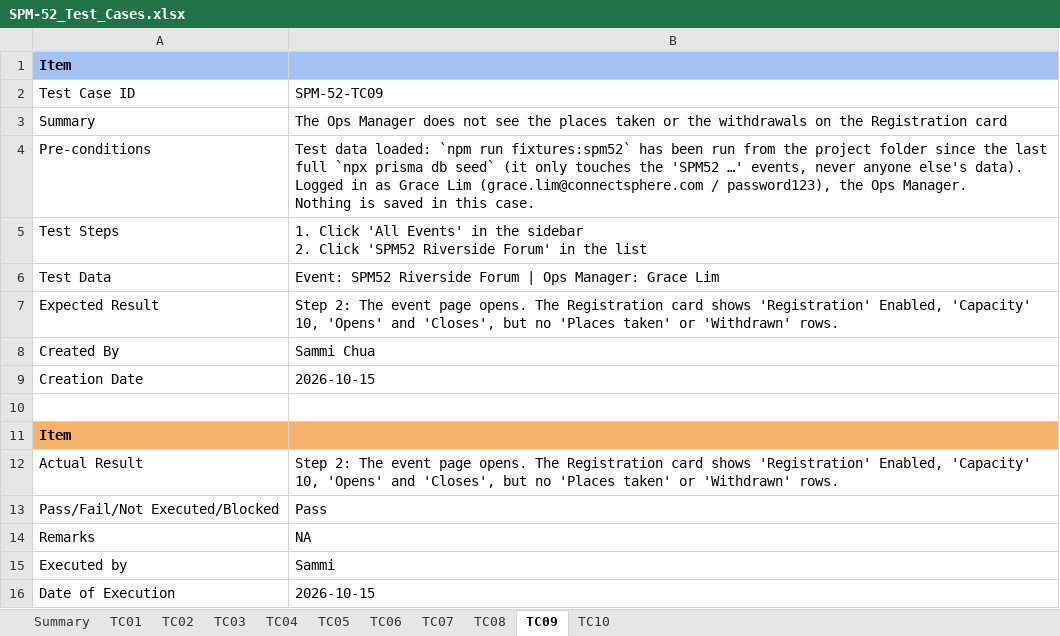
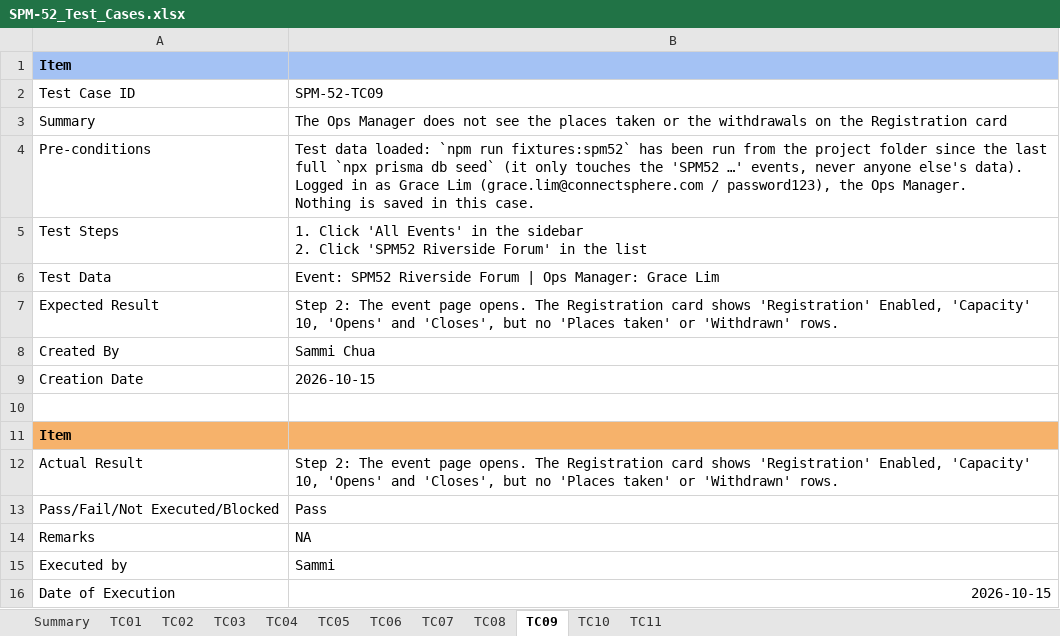
Before and after one commit to kchoongg/IS212, an Excel workbook: docs/test-cases/SPM-52_Test_Cases.xlsx, sheet TC09, drawn as a sheet; values as stored, in another font and other column widths than the file's, no borders; the diff names each change by its address in the sheet, - before the commit and + after, or states it on an @@ line.

```diff
--- a/docs/test-cases/SPM-52_Test_Cases.xlsx (sheet TC09)
+++ b/docs/test-cases/SPM-52_Test_Cases.xlsx (sheet TC09)
+sheet tab: TC11
-B16 alignment: left
+B16 alignment: right
```
Also changed, not shown: sheet Summary, sheet TC08, sheet TC01, sheet TC03, sheet TC04, sheet TC07, 4 more sheets, 12 other files.
